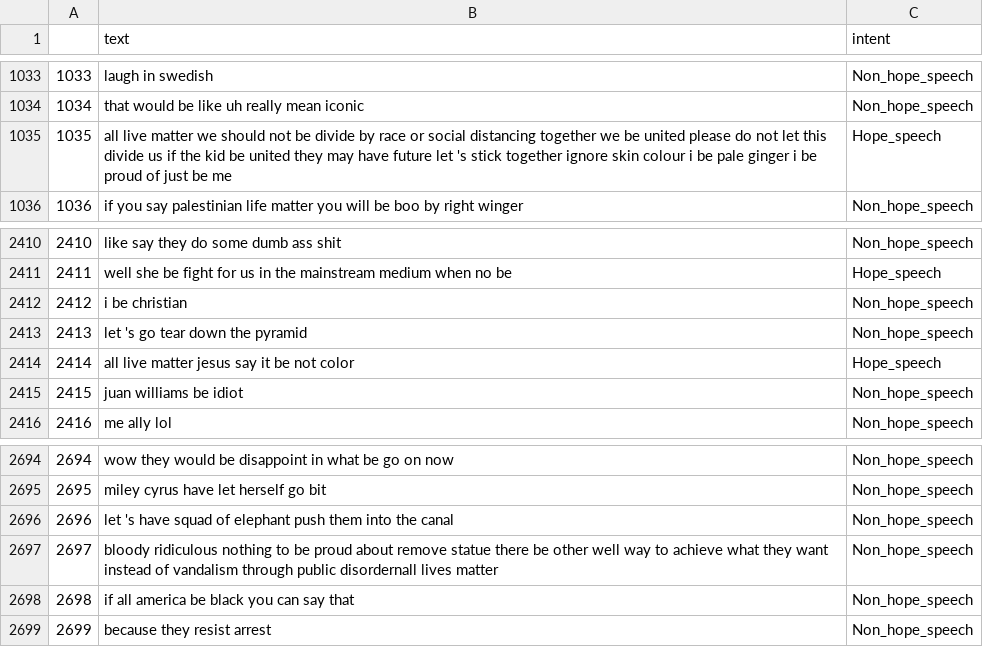
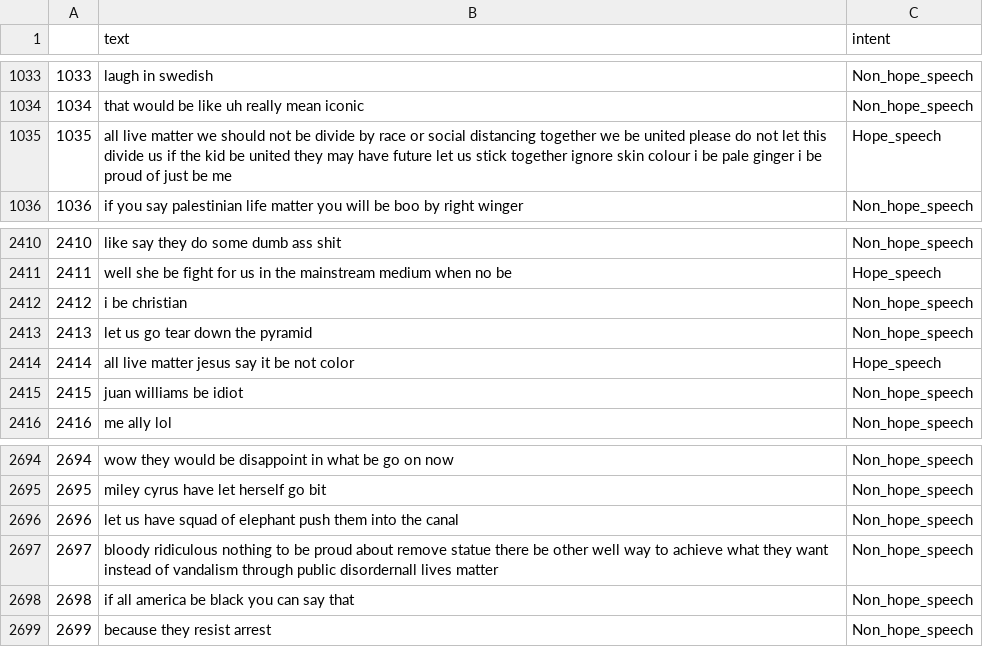
Before and after one commit to T-I-P/Hope-Speech-Detection, a CSV file: English/valid_cleaned.csv, drawn as a sheet; only a part is shown, gaps mark what is left out.

Commit message:
Clean Update

```diff
--- a/English/valid_cleaned.csv
+++ b/English/valid_cleaned.csv
@@ -1034,3 +1034,3 @@
 1034,that would be like uh really mean iconic,Non_hope_speech
-1035,all live matter we should not be divide by race or social distancing together we be united please do not let this divide us if the kid be united they may have future let 's stick together ignore skin colour i be pale ginger i be proud of just be me,Hope_speech
+1035,all live matter we should not be divide by race or social distancing together we be united please do not let this divide us if the kid be united they may have future let us stick together ignore skin colour i be pale ginger i be proud of just be me,Hope_speech
 1036,if you say palestinian life matter you will be boo by right winger,Non_hope_speech
@@ -2412,3 +2412,3 @@
 2412,i be christian,Non_hope_speech
-2413,let 's go tear down the pyramid,Non_hope_speech
+2413,let us go tear down the pyramid,Non_hope_speech
 2414,all live matter jesus say it be not color,Hope_speech
@@ -2695,3 +2695,3 @@
 2695,miley cyrus have let herself go bit,Non_hope_speech
-2696,let 's have squad of elephant push them into the canal,Non_hope_speech
+2696,let us have squad of elephant push them into the canal,Non_hope_speech
 2697,bloody ridiculous nothing to be proud about remove statue there be other well way to achieve what they want instead of vandalism through public disordernall lives matter,Non_hope_speech
```
Also changed, not shown: 1 other file.
